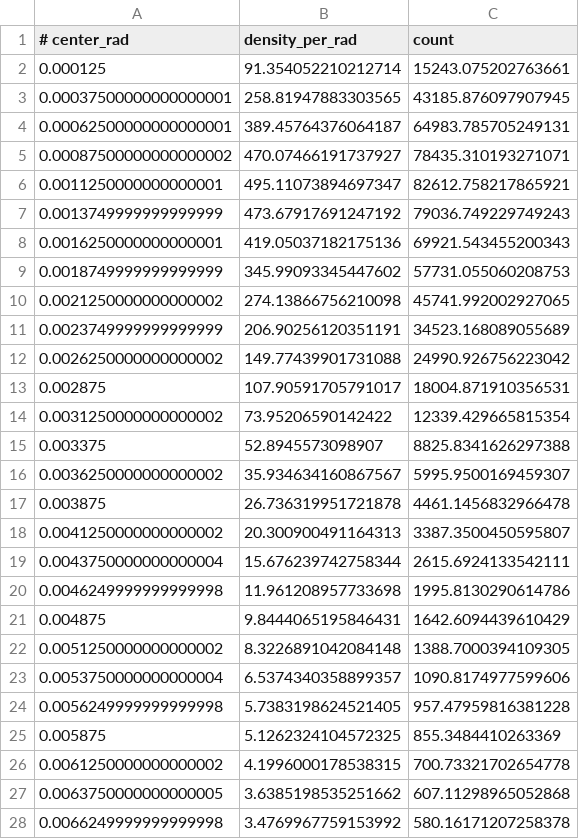
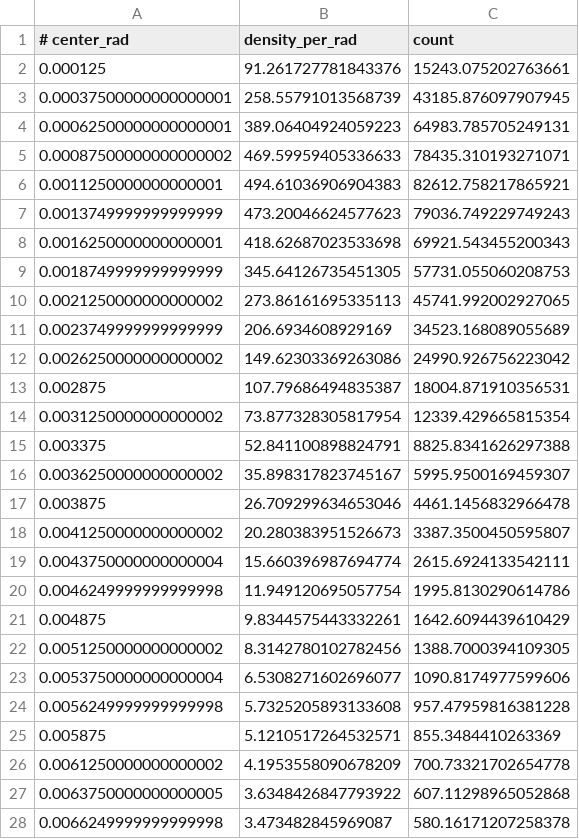
Before and after one commit to OPALX-project/OPALX-project.github.io, a CSV file: gamma-gamma/reference-data/cain-linear-compton-90deg-xi029-finite-beam-energy-spread-theta-histogram.csv, drawn as a sheet; only a part is shown; the diff covers the shown part only.

```diff
--- a/gamma-gamma/reference-data/cain-linear-compton-90deg-xi029-finite-beam-energy-spread-theta-histogram.csv
+++ b/gamma-gamma/reference-data/cain-linear-compton-90deg-xi029-finite-beam-energy-spread-theta-histogram.csv
@@ -1,28 +1,28 @@
 # center_rad,density_per_rad,count
-0.000125,91.354052210212714,15243.075202763661
-0.00037500000000000001,258.81947883303565,43185.876097907945
-0.00062500000000000001,389.45764376064187,64983.785705249131
-0.00087500000000000002,470.07466191737927,78435.310193271071
-0.0011250000000000001,495.11073894697347,82612.758217865921
-0.0013749999999999999,473.67917691247192,79036.749229749243
-0.0016250000000000001,419.05037182175136,69921.543455200343
-0.0018749999999999999,345.99093345447602,57731.055060208753
-0.0021250000000000002,274.13866756210098,45741.992002927065
-0.0023749999999999999,206.90256120351191,34523.168089055689
-0.0026250000000000002,149.77439901731088,24990.926756223042
-0.002875,107.90591705791017,18004.871910356531
-0.0031250000000000002,73.95206590142422,12339.429665815354
-0.003375,52.8945573098907,8825.8341626297388
-0.0036250000000000002,35.934634160867567,5995.9500169459307
-0.003875,26.736319951721878,4461.1456832966478
-0.0041250000000000002,20.300900491164313,3387.3500450595807
-0.0043750000000000004,15.676239742758344,2615.6924133542111
-0.0046249999999999998,11.961208957733698,1995.8130290614786
-0.004875,9.8444065195846431,1642.6094439610429
-0.0051250000000000002,8.3226891042084148,1388.7000394109305
-0.0053750000000000004,6.5374340358899357,1090.8174977599606
-0.0056249999999999998,5.7383198624521405,957.47959816381228
-0.005875,5.1262324104572325,855.3484410263369
-0.0061250000000000002,4.1996000178538315,700.73321702654778
-0.0063750000000000005,3.6385198535251662,607.11298965052868
-0.0066249999999999998,3.4769967759153992,580.16171207258378
+0.000125,91.261727781843376,15243.075202763661
+0.00037500000000000001,258.55791013568739,43185.876097907945
+0.00062500000000000001,389.06404924059223,64983.785705249131
+0.00087500000000000002,469.59959405336633,78435.310193271071
+0.0011250000000000001,494.61036906904383,82612.758217865921
+0.0013749999999999999,473.20046624577623,79036.749229749243
+0.0016250000000000001,418.62687023533698,69921.543455200343
+0.0018749999999999999,345.64126735451305,57731.055060208753
+0.0021250000000000002,273.86161695335113,45741.992002927065
+0.0023749999999999999,206.6934608929169,34523.168089055689
+0.0026250000000000002,149.62303369263086,24990.926756223042
+0.002875,107.79686494835387,18004.871910356531
+0.0031250000000000002,73.877328305817954,12339.429665815354
+0.003375,52.841100898824791,8825.8341626297388
+0.0036250000000000002,35.898317823745167,5995.9500169459307
+0.003875,26.709299634653046,4461.1456832966478
+0.0041250000000000002,20.280383951526673,3387.3500450595807
+0.0043750000000000004,15.660396987694774,2615.6924133542111
+0.0046249999999999998,11.949120695057754,1995.8130290614786
+0.004875,9.8344575443332261,1642.6094439610429
+0.0051250000000000002,8.3142780102782456,1388.7000394109305
+0.0053750000000000004,6.5308271602696077,1090.8174977599606
+0.0056249999999999998,5.7325205893133608,957.47959816381228
+0.005875,5.1210517264532571,855.3484410263369
+0.0061250000000000002,4.1953558090678209,700.73321702654778
+0.0063750000000000005,3.6348426847793922,607.11298965052868
+0.0066249999999999998,3.473482845969087,580.16171207258378
```
Also changed, not shown: 53 edited cells elsewhere in this file, gamma-gamma/reference-data/cain-linear-compton-90deg-xi029-finite-beam-energy-spread-histogram.csv, gamma-gamma/reference-data/cain-linear-compton-90deg-xi029-finite-beam-histogram.csv, 26 other files.
